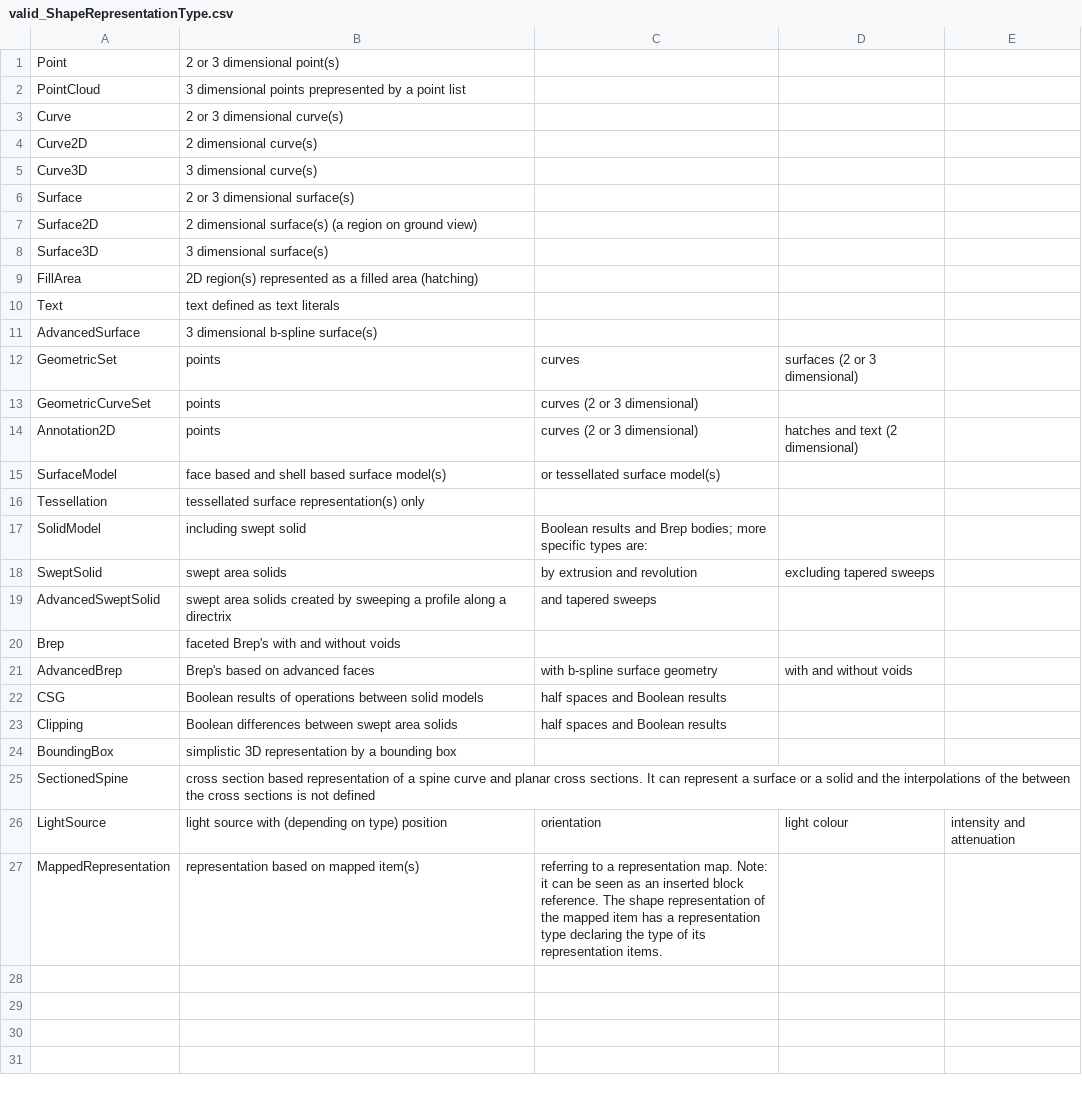
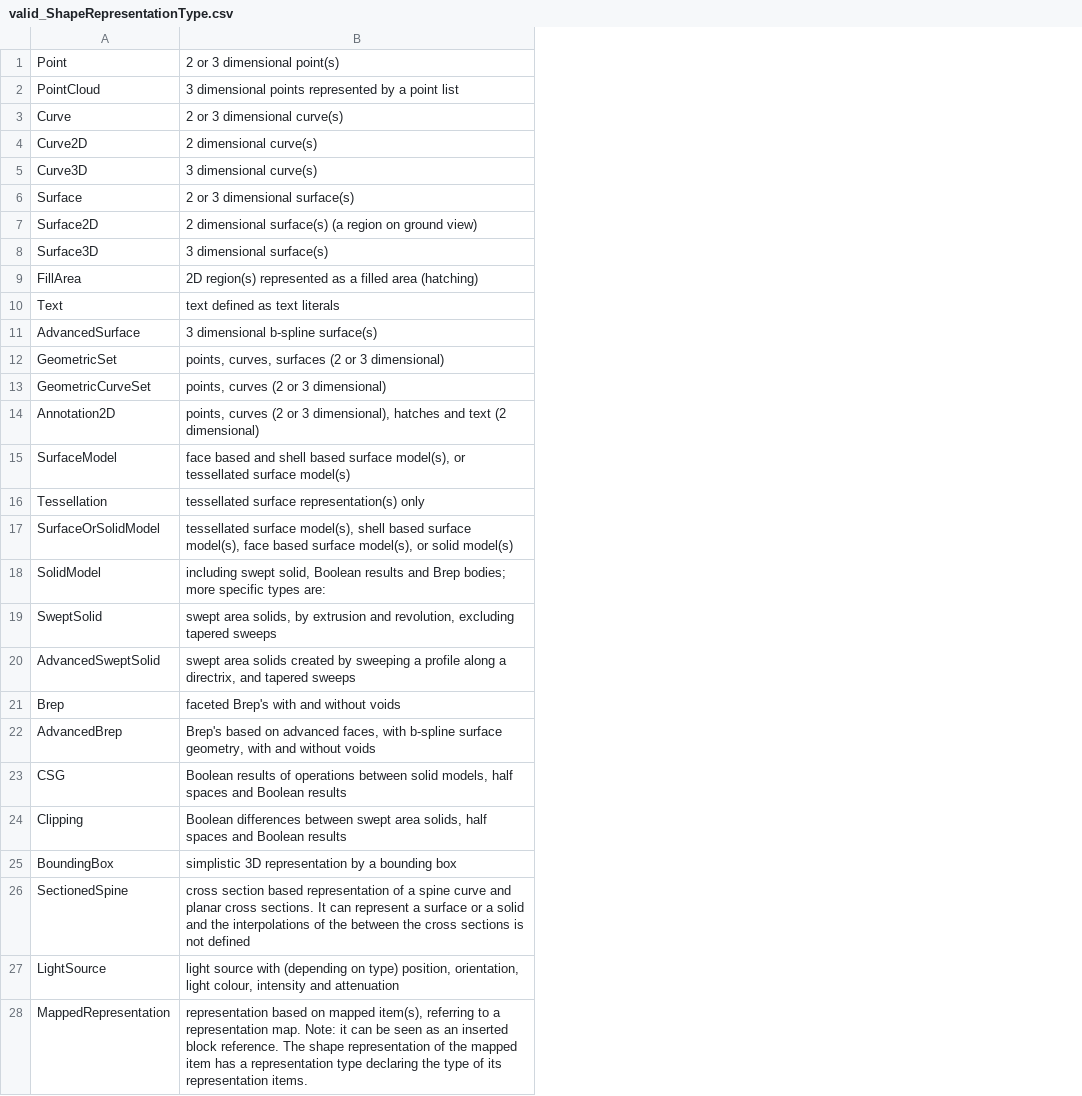
Before and after one commit to buildingSMART/ifc-gherkin-rules, a CSV file: features/resources/IFC4/valid_ShapeRepresentationType.csv, drawn as a sheet; removed rows and columns are numbered as before the commit, all else as after; the diff names each change by its address in the sheet, - before the commit and + after, or states it on an @@ line.

```diff
--- a/features/resources/IFC4/valid_ShapeRepresentationType.csv
+++ b/features/resources/IFC4/valid_ShapeRepresentationType.csv
-column C, rows 12-27: curves | curves (2 or 3 dimensional) | curves (2 or 3 dimensional) | or tessellated surface model(s) |  | Boolean results and Brep bodies; more specific types are: | by extrusion and revolution | and tapered sweeps |  | with b-spline surface geometry | half spaces and Boolean results | half spaces and Boolean results |  |  | orientation | referring to a representation map. Note: it can be seen as an inserted block reference. The shape representation of the mapped item has a representation type declaring the type of its representation items.
-column D, rows 12-26: surfaces (2 or 3 dimensional) |  | hatches and text (2 dimensional) |  |  |  | excluding tapered sweeps |  |  | with and without voids |  |  |  |  | light colour
-column E, row 26: intensity and attenuation
-B2: …dimensional points prepresented by a…
+B2: …dimensional points represented by a…
-B12: points
+B12: points, curves, surfaces (2 or 3 dimensional)
-B13: points
+B13: points, curves (2 or 3 dimensional)
-B14: points
+B14: points, curves (2 or 3 dimensional), hatches and text (2 dimensional)
-B15: …based surface model(s)
+B15: …based surface model(s), or tessellated surface model(s)
+row 17: SurfaceOrSolidModel | tessellated surface model(s), shell based surface model(s), face based surface model(s), or solid model(s)
-B18: including swept solid
+B18: including swept solid, Boolean results and Brep bodies; more specific types are:
-B19: swept area solids
+B19: swept area solids, by extrusion and revolution, excluding tapered sweeps
-B20: …along a directrix
+B20: …along a directrix, and tapered sweeps
-B22: …on advanced faces
+B22: …on advanced faces, with b-spline surface geometry, with and without voids
-B23: …between solid models
+B23: …between solid models, half spaces and Boolean results
-B24: …swept area solids
+B24: …swept area solids, half spaces and Boolean results
-B27: …on type) position
+B27: …on type) position, orientation, light colour, intensity and attenuation
-B28: …on mapped item(s)
+B28: …on mapped item(s), referring to a representation map. Note: it can be seen as an inserted block reference. The shape representation of the mapped item has a representation type declaring the type of its representation items.
```
Also changed, not shown: features/resources/IFC4X3/valid_ShapeRepresentationType.csv.
